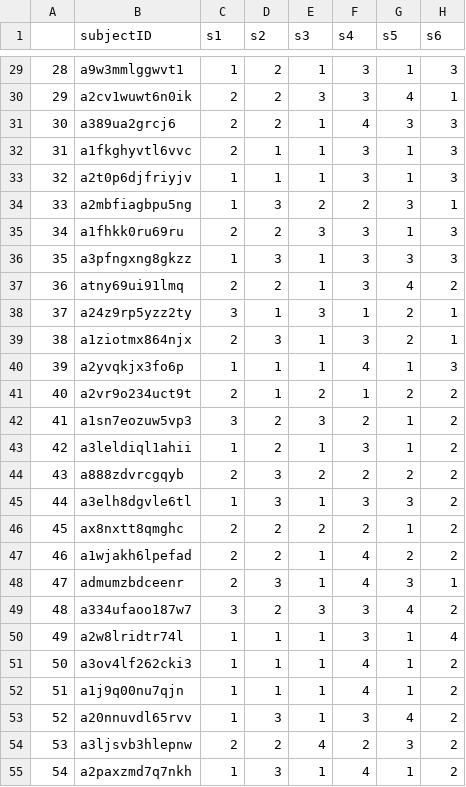
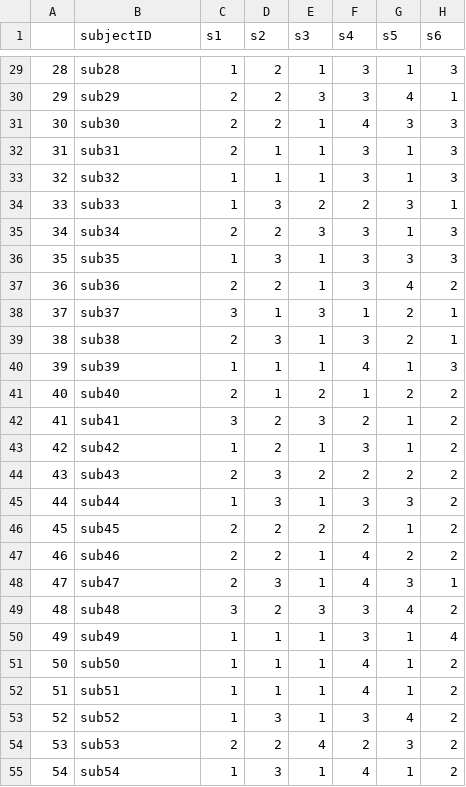
Before and after one commit to B-Sevchik/Anxiety_CognitiveMaps_Preprint, a CSV file: data/STAI.csv, drawn as a sheet; only a part is shown, gaps mark what is left out; the diff covers the shown part only; the diff names each change by its address in the sheet, - before the commit and + after, or states it on an @@ line.

Commit message:
edit STAI scoring analysis script so subjects remain anonymous

```diff
--- a/data/STAI.csv
+++ b/data/STAI.csv
-B29 (subjectID): a9w3mmlggwvt1
+B29 (subjectID): sub28
-B30 (subjectID): a2cv1wuwt6n0ik
+B30 (subjectID): sub29
-B31 (subjectID): a389ua2grcj6
+B31 (subjectID): sub30
-B32 (subjectID): a1fkghyvtl6vvc
+B32 (subjectID): sub31
-B33 (subjectID): a2t0p6djfriyjv
+B33 (subjectID): sub32
-B34 (subjectID): a2mbfiagbpu5ng
+B34 (subjectID): sub33
-B35 (subjectID): a1fhkk0ru69ru
+B35 (subjectID): sub34
-B36 (subjectID): a3pfngxng8gkzz
+B36 (subjectID): sub35
-B37 (subjectID): atny69ui91lmq
+B37 (subjectID): sub36
-B38 (subjectID): a24z9rp5yzz2ty
+B38 (subjectID): sub37
-B39 (subjectID): a1ziotmx864njx
+B39 (subjectID): sub38
-B40 (subjectID): a2yvqkjx3fo6p
+B40 (subjectID): sub39
-B41 (subjectID): a2vr9o234uct9t
+B41 (subjectID): sub40
-B42 (subjectID): a1sn7eozuw5vp3
+B42 (subjectID): sub41
-B43 (subjectID): a3leldiql1ahii
+B43 (subjectID): sub42
-B44 (subjectID): a888zdvrcgqyb
+B44 (subjectID): sub43
-B45 (subjectID): a3elh8dgvle6tl
+B45 (subjectID): sub44
-B46 (subjectID): ax8nxtt8qmghc
+B46 (subjectID): sub45
-B47 (subjectID): a1wjakh6lpefad
+B47 (subjectID): sub46
-B48 (subjectID): admumzbdceenr
+B48 (subjectID): sub47
-B49 (subjectID): a334ufaoo187w7
+B49 (subjectID): sub48
-B50 (subjectID): a2w8lridtr74l
+B50 (subjectID): sub49
-B51 (subjectID): a3ov4lf262cki3
+B51 (subjectID): sub50
-B52 (subjectID): a1j9q00nu7qjn
+B52 (subjectID): sub51
-B53 (subjectID): a20nnuvdl65rvv
+B53 (subjectID): sub52
-B54 (subjectID): a3ljsvb3hlepnw
+B54 (subjectID): sub53
-B55 (subjectID): a2paxzmd7q7nkh
+B55 (subjectID): sub54
```
Also changed, not shown: 78 edited cells elsewhere in this file, 3 other files.
